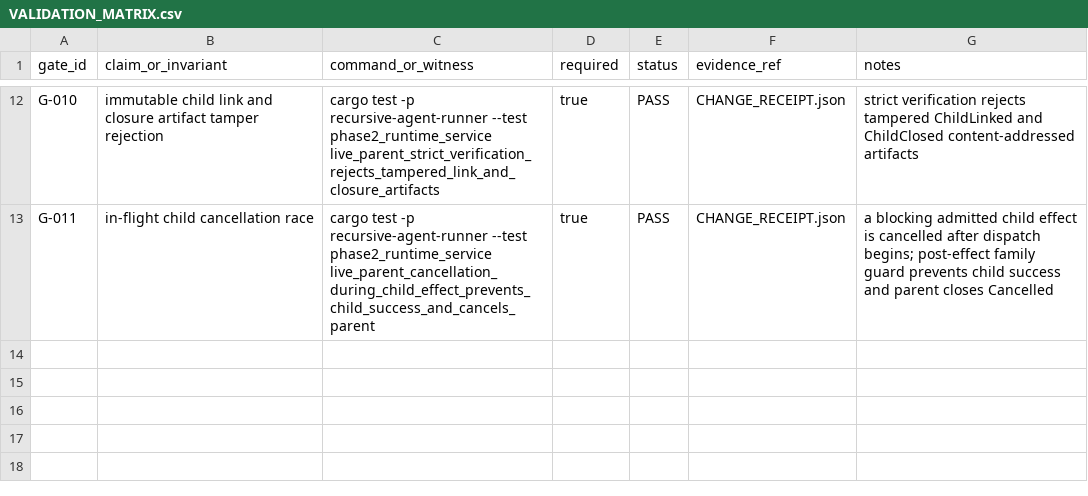
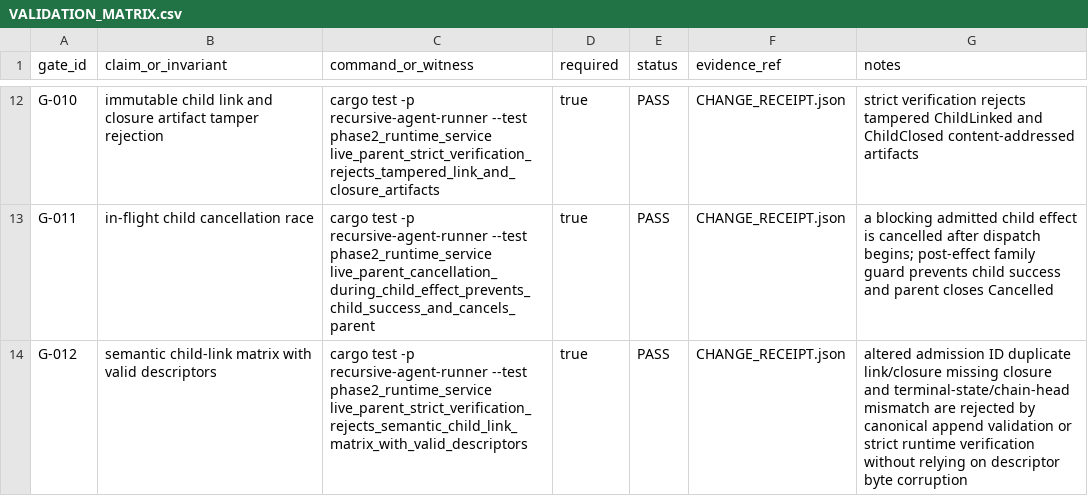
Before and after one commit to RecursiveIntell/recursive-agent, a CSV file: docs/receipts/phase-7/task-7.2-child-runs/contract-amendment-20260809/VALIDATION_MATRIX.csv, drawn as a sheet; only a part is shown, gaps mark what is left out; the diff names each change by its address in the sheet, - before the commit and + after, or states it on an @@ line.

Commit message:
test(child-runs): certify semantic link matrix

```diff
--- a/docs/receipts/phase-7/task-7.2-child-runs/contract-amendment-20260809/VALIDATION_MATRIX.csv
+++ b/docs/receipts/phase-7/task-7.2-child-runs/contract-amendment-20260809/VALIDATION_MATRIX.csv
+row 14: G-012 | semantic child-link matrix with valid descriptors | cargo test -p recursive-agent-runner --test phase2_runtime_service live_parent_strict_verification_rejects_semantic_child_link_matrix_with_valid_descriptors | true | PASS | CHANGE_RECEIPT.json | altered admission ID duplicate link/closure missing closure and terminal-state/chain-head mismatch are rejected by canonical append validation or strict runtime verification without relying on descriptor byte corruption
```
Also changed, not shown: 4 other files.
